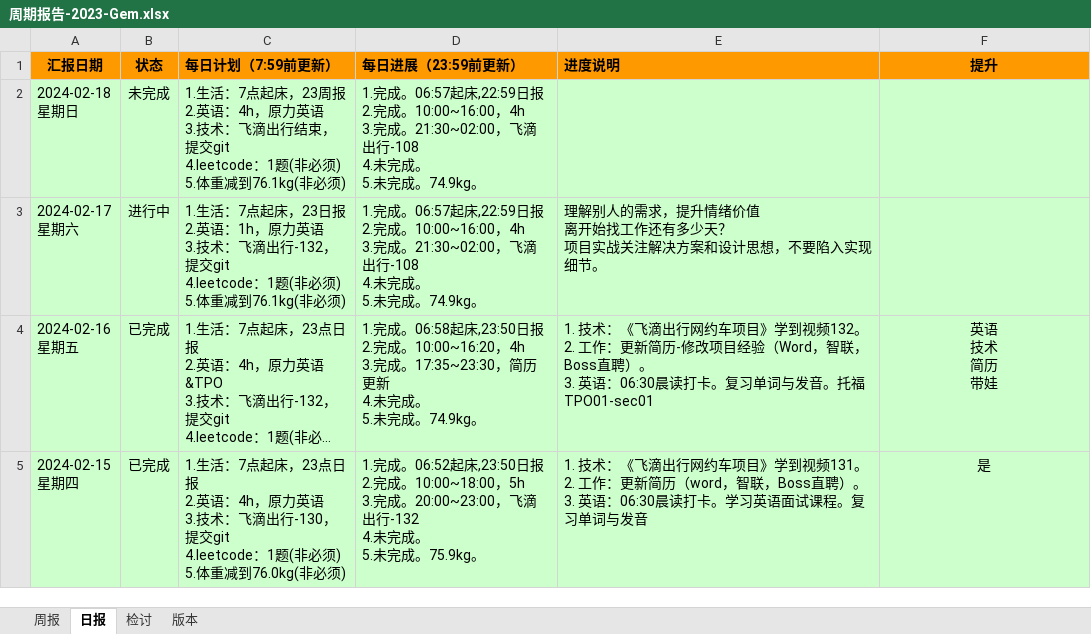
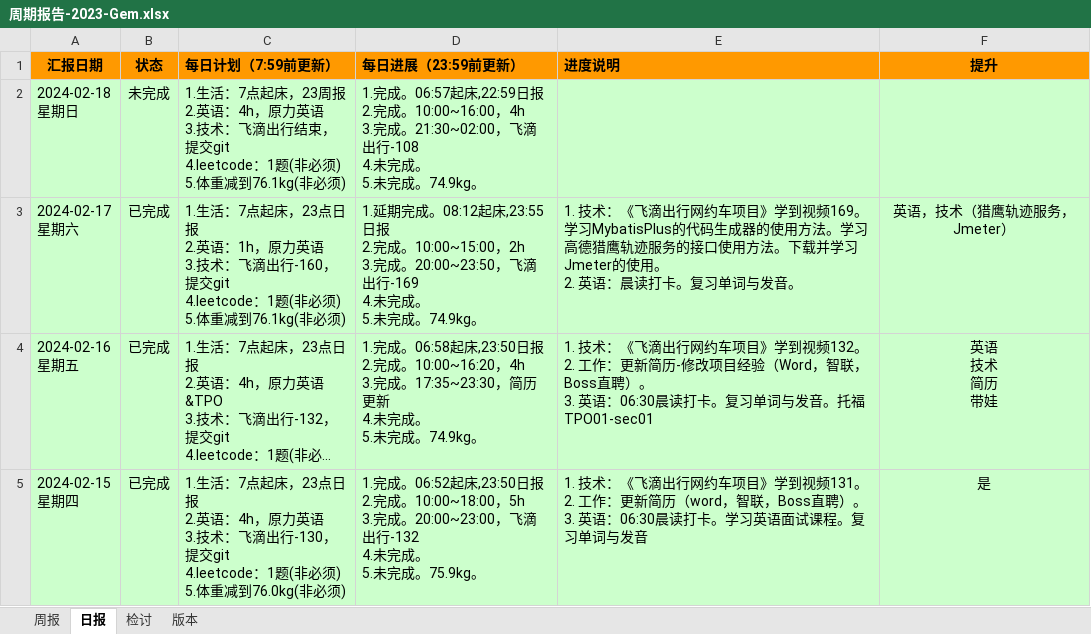
Before and after one commit to namelessmyth/beFreeCoder, an Excel workbook: docs/report/周期报告-2023-Gem.xlsx, sheet 日报, drawn as a sheet; only a part is shown; long unchanged cells end in …; values as stored, in another font and other column widths than the file's, no borders; conditional formats not drawn; ↵ is a line break in a cell; the diff names each change by its address in the sheet, - before the commit and + after, or states it on an @@ line.

Commit message:
"1. 技术：《飞滴出行网约车项目》学到视频169。学习MybatisPlus的代码生成器的使用方法。学习高德猎鹰轨迹服务的接口使用方法。下载并学习Jmeter的使用。 2. 英语：晨读打卡。复习单词与发音。"

```diff
--- a/docs/report/周期报告-2023-Gem.xlsx (sheet 日报)
+++ b/docs/report/周期报告-2023-Gem.xlsx (sheet 日报)
-B3 (状态): 进行中
+B3 (状态): 已完成
-C3 (每日计划（7:59前更新）): …起床，23日报 ↵ 2.英语：1h，原力英语 ↵ 3.技术：飞滴出行-132，提交git…
+C3 (每日计划（7:59前更新）): …起床，23点日报 ↵ 2.英语：1h，原力英语 ↵ 3.技术：飞滴出行-160，提交git…
-D3 (每日进展（23:59前更新）): 1.完成。06:57起床,22:59日报 ↵ 2.完成。10:00~16:00，4h ↵ 3.完成。21:30~02:00，飞滴出行-108 ↵ 4.未完成…
+D3 (每日进展（23:59前更新）): 1.延期完成。08:12起床,23:55日报 ↵ 2.完成。10:00~15:00，2h ↵ 3.完成。20:00~23:50，飞滴出行-169 ↵ 4.未完成…
-E3 (进度说明): 理解别人的需求，提升情绪价值 ↵ 离开始找工作还有多少天？ ↵ 项目实战关注解决方案和设计思想，不要陷入实现细节。
+E3 (进度说明): 1. 技术：《飞滴出行网约车项目》学到视频169。学习MybatisPlus的代码生成器的使用方法。学习高德猎鹰轨迹服务的接口使用方法。下载并学习Jmeter的使用。 ↵ 2. 英语：晨读打卡。复习单词与发音。
-F3 (提升): (empty)
+F3 (提升): 英语，技术（猎鹰轨迹服务，Jmeter）
```
Also changed, not shown: 3 other files.
